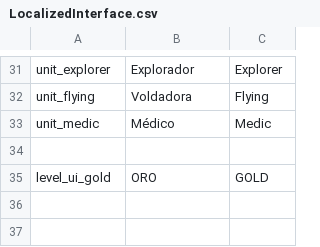
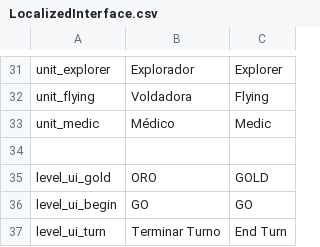
Before and after one commit to TheCursedOnion/JuegoSebolla, a CSV file: Assets/_OurAssets/Resources/Localization/LocalizedInterface.csv, drawn as a sheet; only a part is shown, gaps mark what is left out.

```diff
--- a/Assets/_OurAssets/Resources/Localization/LocalizedInterface.csv
+++ b/Assets/_OurAssets/Resources/Localization/LocalizedInterface.csv
@@ -35 +35,3 @@ unit_medic,Médico,Medic
 level_ui_gold,ORO,GOLD
+level_ui_begin,GO,GO
+level_ui_turn,Terminar Turno,End Turn
```
Also changed, not shown: 59 other files.
